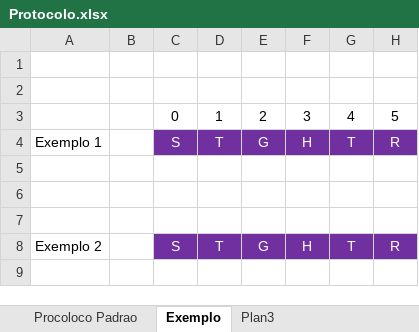
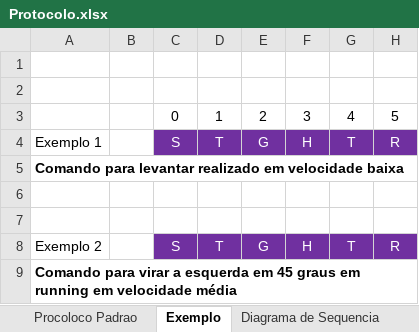
Before and after one commit to stagihotr/stagihotr, an Excel workbook: Time_1/Protocolo/Protocolo.xlsx, sheet Exemplo, drawn as a sheet; only a part is shown; values as stored, in another font and other column widths than the file's, no borders; rows hold the shown columns only; the diff names each change by its address in the sheet, - before the commit and + after, or states it on an @@ line.

Commit message:
Inclusao de Codigo MD5 e Diagrama de sequencia

```diff
--- a/Time_1/Protocolo/Protocolo.xlsx (sheet Exemplo)
+++ b/Time_1/Protocolo/Protocolo.xlsx (sheet Exemplo)
-sheet tab: Plan3
+sheet tab: Diagrama de Sequencia
-A5: (empty)
+A5: Comando para levantar realizado em velocidade baixa
+row 9: Comando para virar a esquerda em 45 graus em running em velocidade média
```
Also changed, not shown: sheet Procoloco Padrao, charts or pictures.
